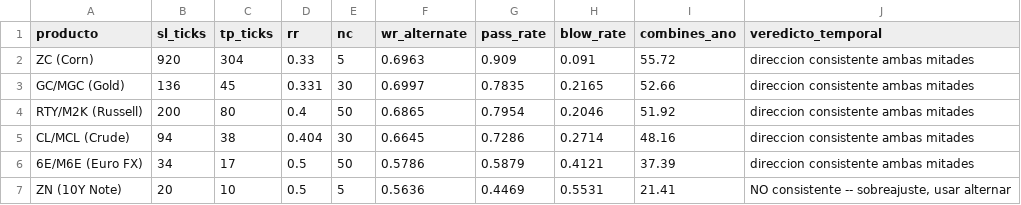
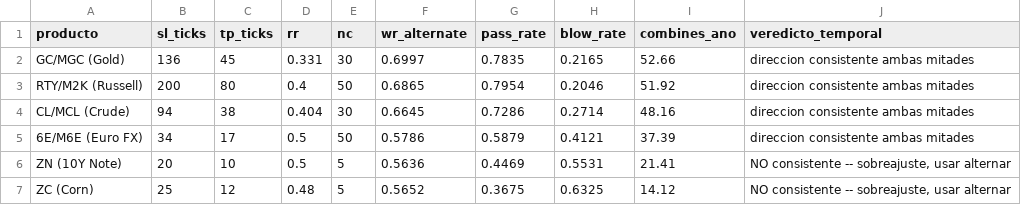
Before and after one commit to erictvillarreal/GLITCH, a CSV file: glitch/data_cache/camino_b_products_final.csv, drawn as a sheet; removed rows and columns are numbered as before the commit, all else as after; the diff names each change by its address in the sheet, - before the commit and + after, or states it on an @@ line.

```diff
--- a/glitch/data_cache/camino_b_products_final.csv
+++ b/glitch/data_cache/camino_b_products_final.csv
-row 2: ZC (Corn) | 920 | 304 | 0.33 | 5 | 0.6963 | 0.909 | 0.091 | 55.72 | direccion consistente ambas mitades
+row 7: ZC (Corn) | 25 | 12 | 0.48 | 5 | 0.5652 | 0.3675 | 0.6325 | 14.12 | NO consistente -- sobreajuste, usar alternar
```
Also changed, not shown: glitch/data_cache/camino_b_products_grid.csv, glitch/data_cache/camino_b_products_overfit.csv, 2 other files.
